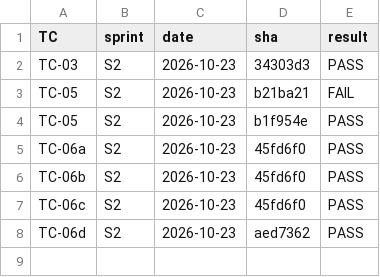
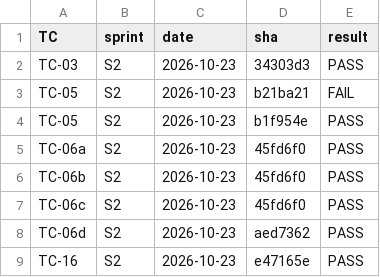
Before and after one commit to dev-preshit/smart-ppe-kit, a CSV file: test_logs/summary_s2.csv, drawn as a sheet.

```diff
--- a/test_logs/summary_s2.csv
+++ b/test_logs/summary_s2.csv
@@ -8 +8,2 @@ TC-06c,S2,2026-10-23,45fd6f0,PASS
 TC-06d,S2,2026-10-23,aed7362,PASS
+TC-16,S2,2026-10-23,e47165e,PASS
```
Also changed, not shown: 1 other file.
